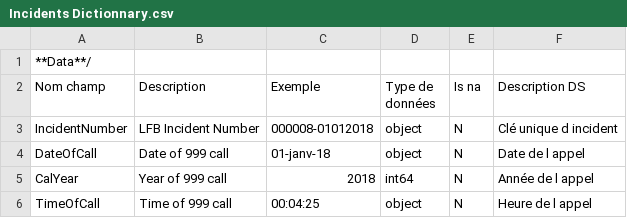
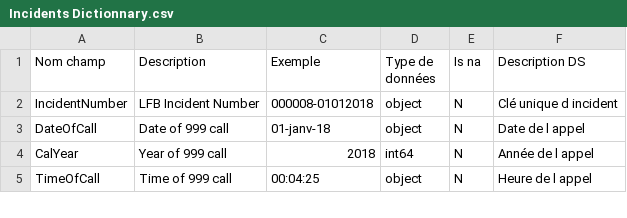
Before and after one commit to Merk1953/Projet-datascientest, a CSV file: Data /Incidents Dictionnary.csv, drawn as a sheet; only a part is shown; the diff names each change by its address in the sheet, - before the commit and + after, or states it on an @@ line.

Commit message:
Update Incidents Dictionnary.csv

```diff
--- a/Data /Incidents Dictionnary.csv
+++ b/Data /Incidents Dictionnary.csv
-row 1: **Data**/
```
